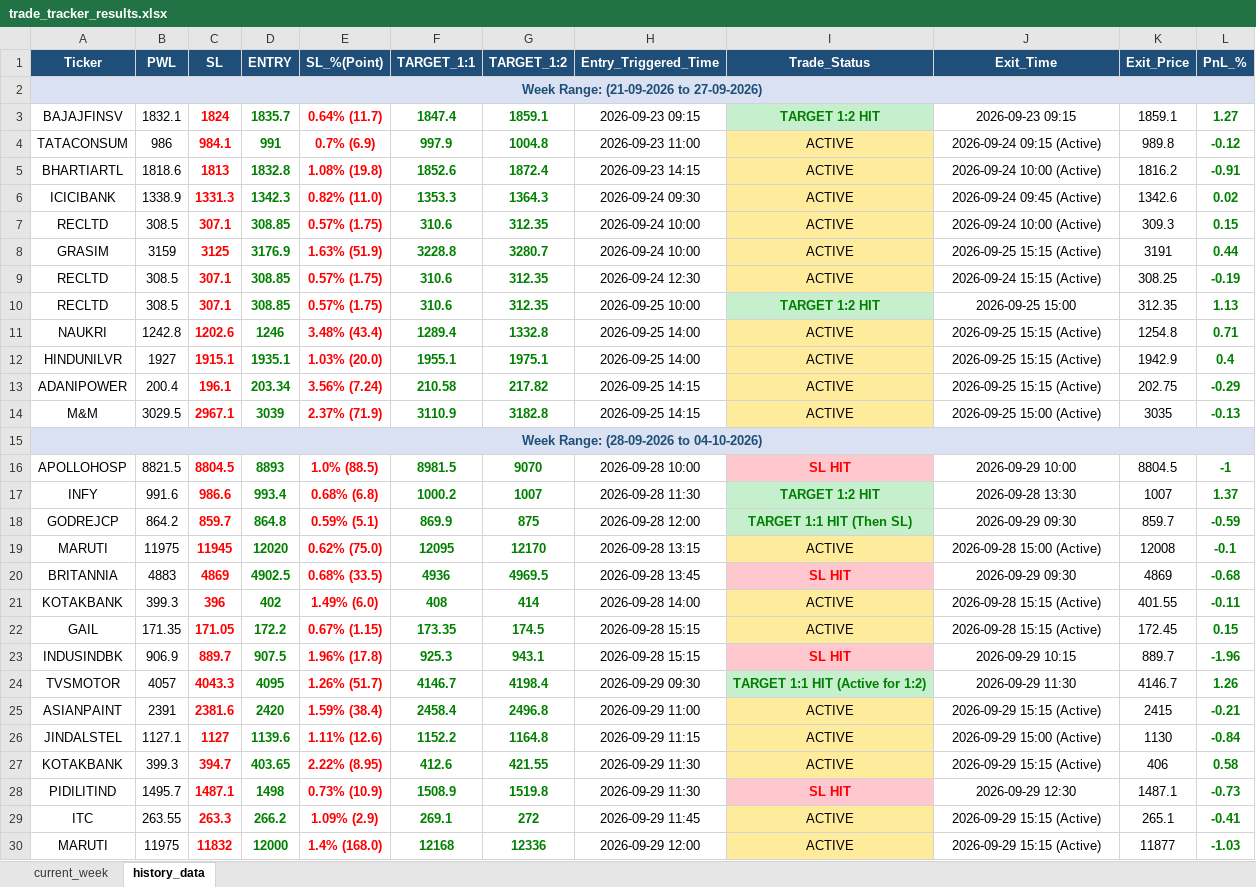
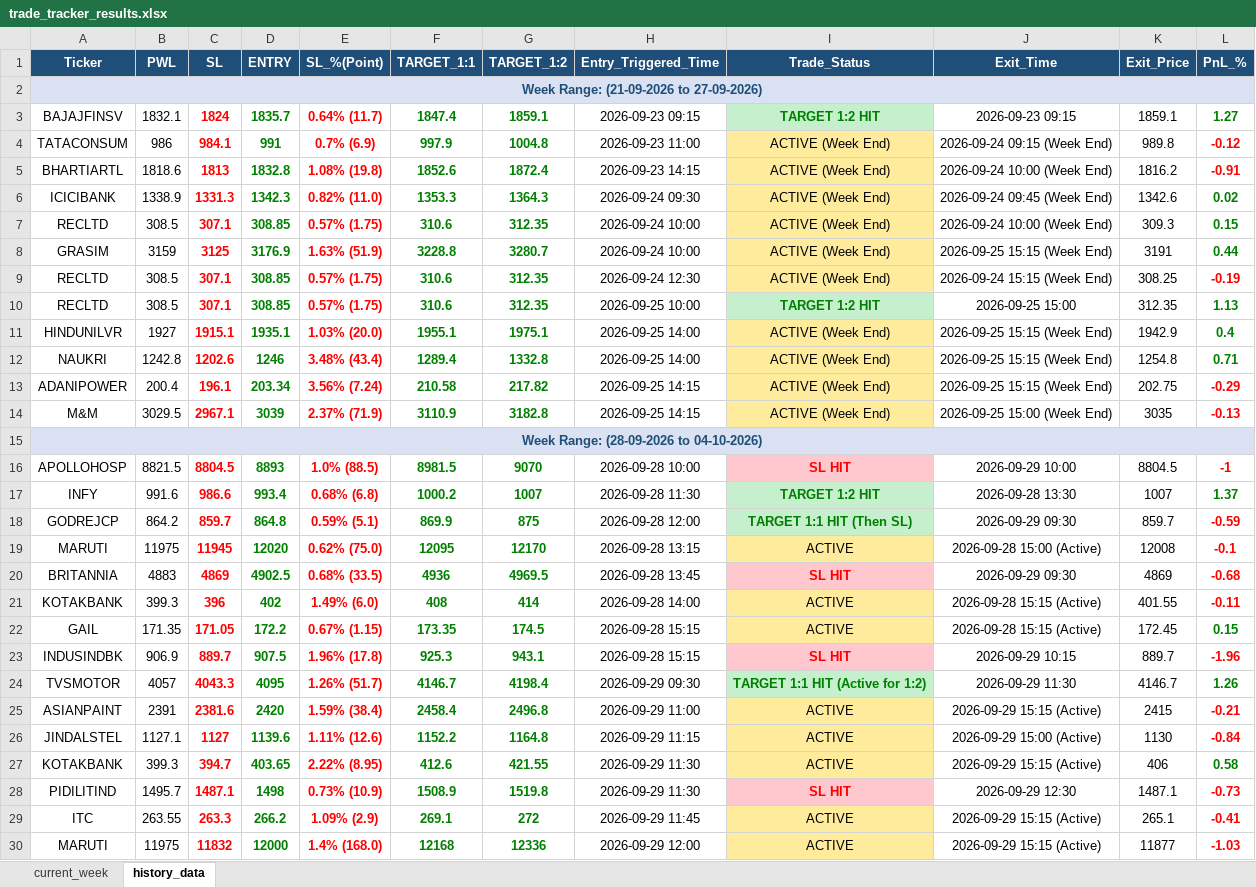
Before and after one commit to chandancv62-mtf/telegram-notifier, an Excel workbook: data/trade_tracker_results.xlsx, sheet history_data, drawn as a sheet; only a part is shown; values as stored, in another font and other column widths than the file's, no borders; removed rows and columns are numbered as before the commit, all else as after; the diff covers the shown part only; the diff names each change by its address in the sheet, - before the commit and + after, or states it on an @@ line.

```diff
--- a/data/trade_tracker_results.xlsx (sheet history_data)
+++ b/data/trade_tracker_results.xlsx (sheet history_data)
-I4:I9 (Trade_Status): ACTIVE
+I4:I9 (Trade_Status): ACTIVE (Week End)
-J4 (Exit_Time): 2026-09-24 09:15 (Active)
+J4 (Exit_Time): 2026-09-24 09:15 (Week End)
-L4:L5 text colour: #008000
+L4:L5 text colour: #FF0000
-J5 (Exit_Time): 2026-09-24 10:00 (Active)
+J5 (Exit_Time): 2026-09-24 10:00 (Week End)
-J6 (Exit_Time): 2026-09-24 09:45 (Active)
+J6 (Exit_Time): 2026-09-24 09:45 (Week End)
-J7 (Exit_Time): 2026-09-24 10:00 (Active)
+J7 (Exit_Time): 2026-09-24 10:00 (Week End)
-J8 (Exit_Time): 2026-09-25 15:15 (Active)
+J8 (Exit_Time): 2026-09-25 15:15 (Week End)
-J9 (Exit_Time): 2026-09-24 15:15 (Active)
+J9 (Exit_Time): 2026-09-24 15:15 (Week End)
-L9 text colour: #008000
+L9 text colour: #FF0000
-row 11: NAUKRI | 1242.8 | 1202.6 | 1246 | 3.48% (43.4) | 1289.4 | 1332.8 | 2026-09-25 14:00 | ACTIVE | 2026-09-25 15:15 (Active) | 1254.8 | 0.71
-I11 (Trade_Status): ACTIVE
+I11 (Trade_Status): ACTIVE (Week End)
-J11 (Exit_Time): 2026-09-25 15:15 (Active)
+J11 (Exit_Time): 2026-09-25 15:15 (Week End)
+row 12: NAUKRI | 1242.8 | 1202.6 | 1246 | 3.48% (43.4) | 1289.4 | 1332.8 | 2026-09-25 14:00 | ACTIVE (Week End) | 2026-09-25 15:15 (Week End) | 1254.8 | 0.71
-I13:I14 (Trade_Status): ACTIVE
+I13:I14 (Trade_Status): ACTIVE (Week End)
-J13 (Exit_Time): 2026-09-25 15:15 (Active)
+J13 (Exit_Time): 2026-09-25 15:15 (Week End)
-L13:L14 text colour: #008000
+L13:L14 text colour: #FF0000
-J14 (Exit_Time): 2026-09-25 15:00 (Active)
+J14 (Exit_Time): 2026-09-25 15:00 (Week End)
-L16 text colour: #008000
+L16 text colour: #FF0000
-L18:L21 text colour: #008000
+L18:L21 text colour: #FF0000
-L23 text colour: #008000
+L23 text colour: #FF0000
-L25:L26 text colour: #008000
+L25:L26 text colour: #FF0000
-L28:L30 text colour: #008000
+L28:L30 text colour: #FF0000
```
Also changed, not shown: cell formats elsewhere in this sheet, sheet current_week, data/entry_sl_signals.xlsx, data/weekly_final_trading_signals.xlsx.
